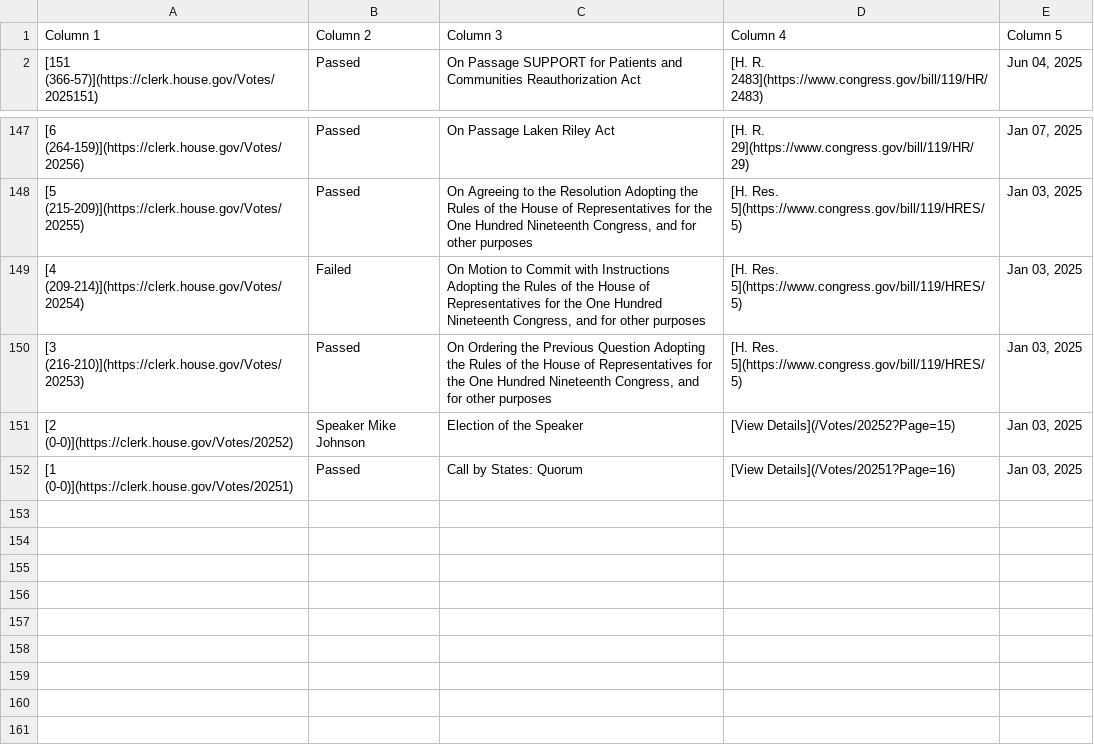
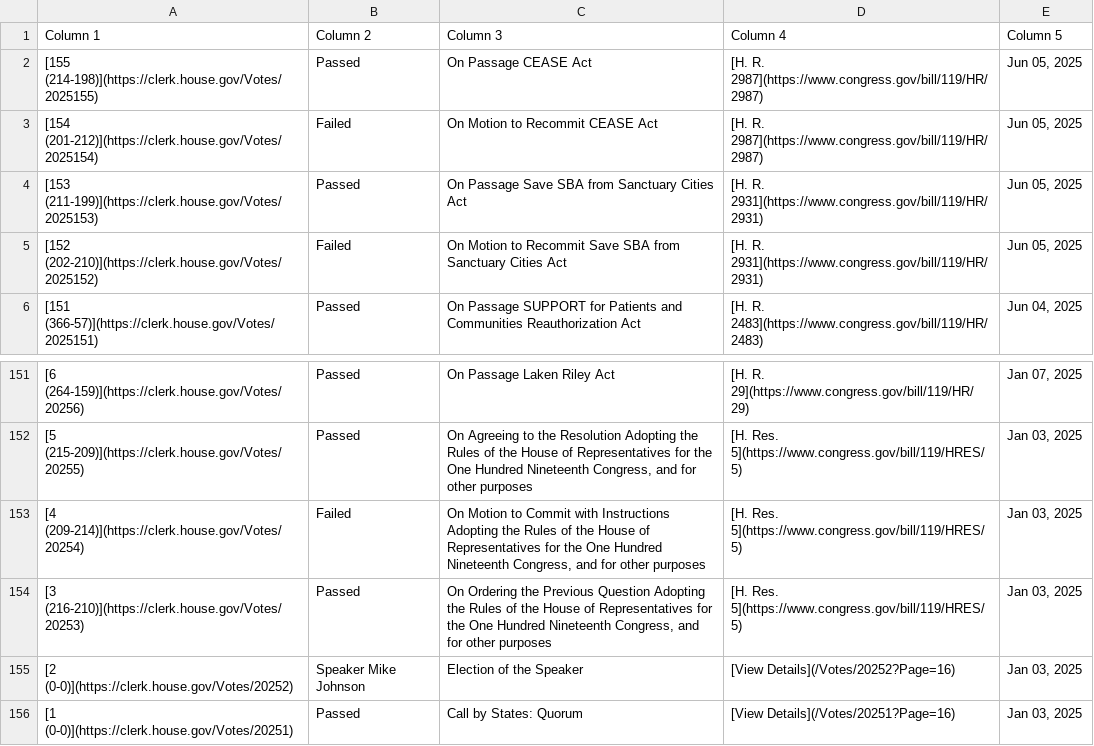
Before and after one commit to aomiller21/House_Votes, a CSV file: votes.csv, drawn as a sheet; only a part is shown, gaps mark what is left out.

```diff
--- a/votes.csv
+++ b/votes.csv
@@ -1,2 +1,6 @@
 Column 1,Column 2,Column 3,Column 4,Column 5
+[155 (214-198)](https://clerk.house.gov/Votes/2025155),Passed,On Passage CEASE Act,[H. R. 2987](https://www.congress.gov/bill/119/HR/2987),"Jun 05, 2025"
+[154 (201-212)](https://clerk.house.gov/Votes/2025154),Failed,On Motion to Recommit CEASE Act,[H. R. 2987](https://www.congress.gov/bill/119/HR/2987),"Jun 05, 2025"
+[153 (211-199)](https://clerk.house.gov/Votes/2025153),Passed,On Passage Save SBA from Sanctuary Cities Act,[H. R. 2931](https://www.congress.gov/bill/119/HR/2931),"Jun 05, 2025"
+[152 (202-210)](https://clerk.house.gov/Votes/2025152),Failed,On Motion to Recommit Save SBA from Sanctuary Cities Act,[H. R. 2931](https://www.congress.gov/bill/119/HR/2931),"Jun 05, 2025"
 [151 (366-57)](https://clerk.house.gov/Votes/2025151),Passed,On Passage SUPPORT for Patients and Communities Reauthorization Act,[H. R. 2483](https://www.congress.gov/bill/119/HR/2483),"Jun 04, 2025"
@@ -150,3 +154,3 @@ Column 1,Column 2,Column 3,Column 4,Column 5
 [3 (216-210)](https://clerk.house.gov/Votes/20253),Passed,"On Ordering the Previous Question Adopting the Rules of the House of Representatives for the One Hundred Nineteenth Congress, and for other purposes",[H. Res. 5](https://www.congress.gov/bill/119/HRES/5),"Jan 03, 2025"
-[2 (0-0)](https://clerk.house.gov/Votes/20252),Speaker Mike Johnson,Election of the Speaker,[View Details](/Votes/20252?Page=15),"Jan 03, 2025"
+[2 (0-0)](https://clerk.house.gov/Votes/20252),Speaker Mike Johnson,Election of the Speaker,[View Details](/Votes/20252?Page=16),"Jan 03, 2025"
 [1 (0-0)](https://clerk.house.gov/Votes/20251),Passed,Call by States: Quorum,[View Details](/Votes/20251?Page=16),"Jan 03, 2025"
```
